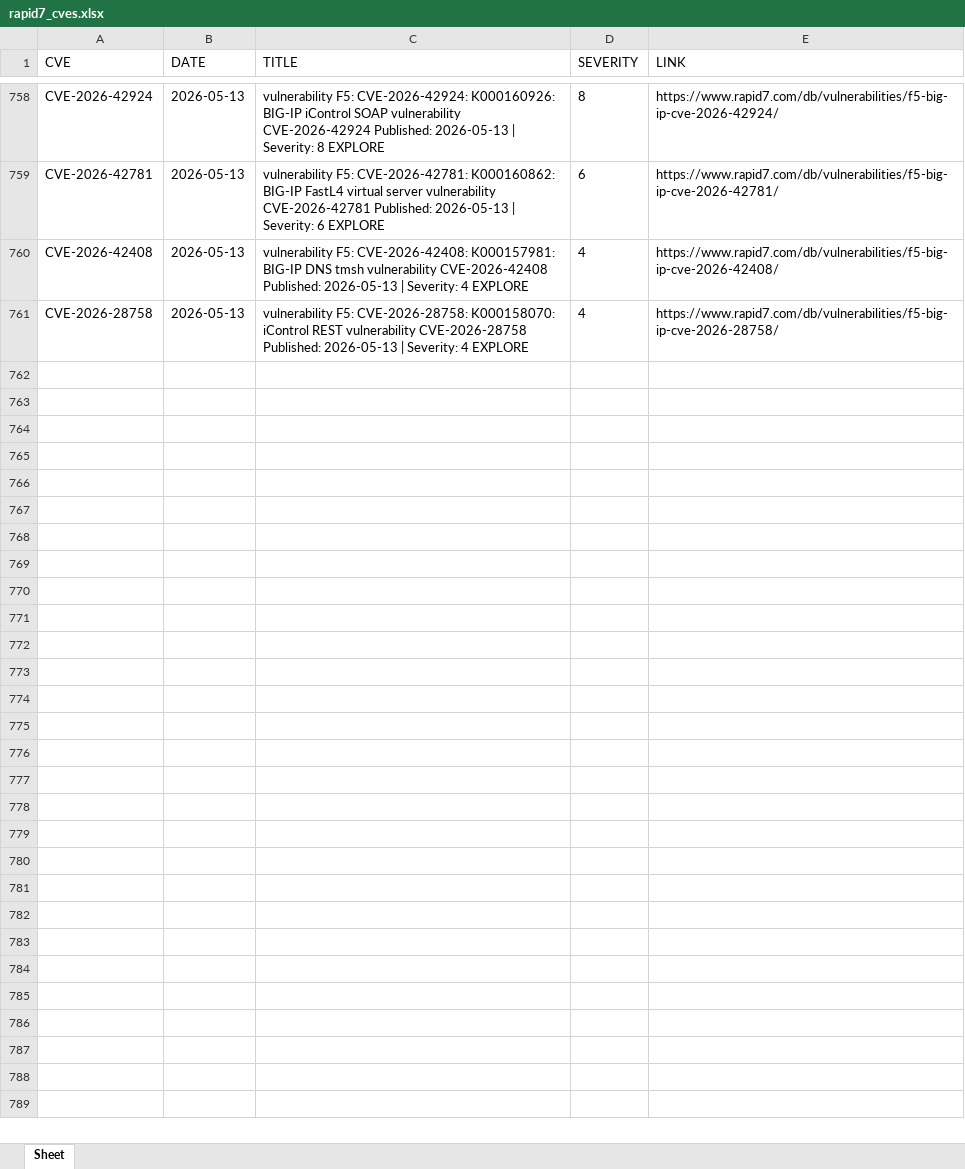
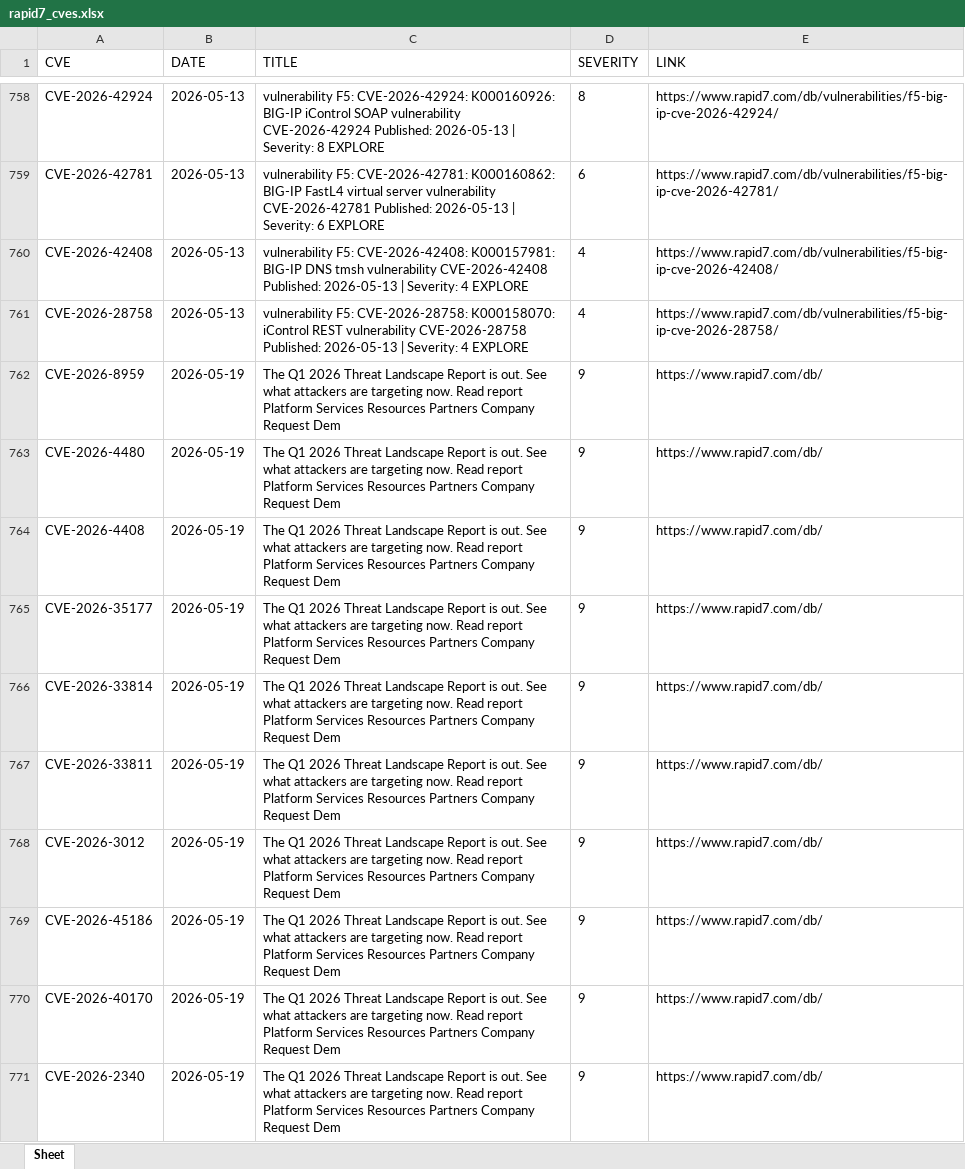
Before and after one commit to thanujbtech-lgtm/Rapid7_cve, an Excel workbook: rapid7_cves.xlsx, sheet Sheet, drawn as a sheet; only a part is shown, gaps mark what is left out; values as stored, in another font and other column widths than the file's, no borders; the diff covers the shown part only; the diff names each change by its address in the sheet, - before the commit and + after, or states it on an @@ line.

```diff
--- a/rapid7_cves.xlsx (sheet Sheet)
+++ b/rapid7_cves.xlsx (sheet Sheet)
+row 762: CVE-2026-8959 | 2026-05-19 | The Q1 2026 Threat Landscape Report is out. See what attackers are targeting now. Read report Platform Services Resources Partners Company Request Dem | 9 | https://www.rapid7.com/db/
+row 763: CVE-2026-4480 | 2026-05-19 | The Q1 2026 Threat Landscape Report is out. See what attackers are targeting now. Read report Platform Services Resources Partners Company Request Dem | 9 | https://www.rapid7.com/db/
+row 764: CVE-2026-4408 | 2026-05-19 | The Q1 2026 Threat Landscape Report is out. See what attackers are targeting now. Read report Platform Services Resources Partners Company Request Dem | 9 | https://www.rapid7.com/db/
+row 765: CVE-2026-35177 | 2026-05-19 | The Q1 2026 Threat Landscape Report is out. See what attackers are targeting now. Read report Platform Services Resources Partners Company Request Dem | 9 | https://www.rapid7.com/db/
+row 766: CVE-2026-33814 | 2026-05-19 | The Q1 2026 Threat Landscape Report is out. See what attackers are targeting now. Read report Platform Services Resources Partners Company Request Dem | 9 | https://www.rapid7.com/db/
+row 767: CVE-2026-33811 | 2026-05-19 | The Q1 2026 Threat Landscape Report is out. See what attackers are targeting now. Read report Platform Services Resources Partners Company Request Dem | 9 | https://www.rapid7.com/db/
+row 768: CVE-2026-3012 | 2026-05-19 | The Q1 2026 Threat Landscape Report is out. See what attackers are targeting now. Read report Platform Services Resources Partners Company Request Dem | 9 | https://www.rapid7.com/db/
+row 769: CVE-2026-45186 | 2026-05-19 | The Q1 2026 Threat Landscape Report is out. See what attackers are targeting now. Read report Platform Services Resources Partners Company Request Dem | 9 | https://www.rapid7.com/db/
+row 770: CVE-2026-40170 | 2026-05-19 | The Q1 2026 Threat Landscape Report is out. See what attackers are targeting now. Read report Platform Services Resources Partners Company Request Dem | 9 | https://www.rapid7.com/db/
+row 771: CVE-2026-2340 | 2026-05-19 | The Q1 2026 Threat Landscape Report is out. See what attackers are targeting now. Read report Platform Services Resources Partners Company Request Dem | 9 | https://www.rapid7.com/db/
```
Also changed, not shown: 20 added rows elsewhere in this sheet.
